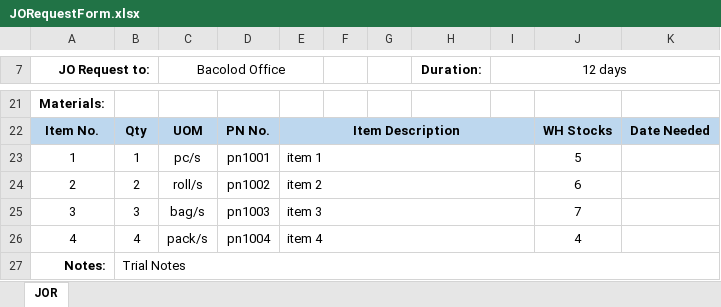
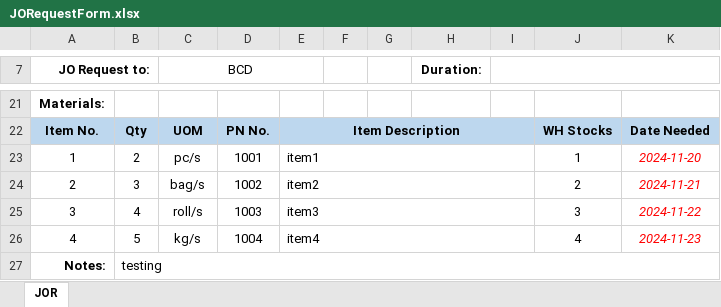
Before and after one commit to JonahBenares/new_purchasing, an Excel workbook: storage/app/imports/JORequestForm.xlsx, sheet JOR, drawn as a sheet; only a part is shown, gaps mark what is left out; values as stored, in another font and other column widths than the file's, no borders; charts and pictures not drawn; the diff covers the shown part only; the diff names each change by its address in the sheet, - before the commit and + after, or states it on an @@ line.

```diff
--- a/storage/app/imports/JORequestForm.xlsx (sheet JOR)
+++ b/storage/app/imports/JORequestForm.xlsx (sheet JOR)
-C7: Bacolod Office
+C7: BCD
-I7: 12 days
+I7: (empty)
-B23: 1
+B23: 2
-D23: pn1001
+D23: 1001
-E23: item 1
+E23: item1
-J23: 5
+J23: 1
-K23: (empty)
+K23: 2024-11-20
-B24: 2
+B24: 3
-C24 (BCD): roll/s
+C24 (BCD): bag/s
-D24: pn1002
+D24: 1002
-E24: item 2
+E24: item2
-J24: 6
+J24: 2
-K24: (empty)
+K24: 2024-11-21
-B25: 3
+B25: 4
-C25 (BCD): bag/s
+C25 (BCD): roll/s
-D25: pn1003
+D25: 1003
-E25: item 3
+E25: item3
-J25: 7
+J25: 3
-K25: (empty)
+K25: 2024-11-22
-B26: 4
+B26: 5
-C26 (BCD): pack/s
+C26 (BCD): kg/s
-D26: pn1004
+D26: 1004
-E26: item 4
+E26: item4
-K26: (empty)
+K26: 2024-11-23
-B27: Trial Notes
+B27: testing
```
Also changed, not shown: 2 added rows, 2 removed rows, 21 edited cells and cell formats elsewhere in this sheet, charts or pictures, 2 other files.
